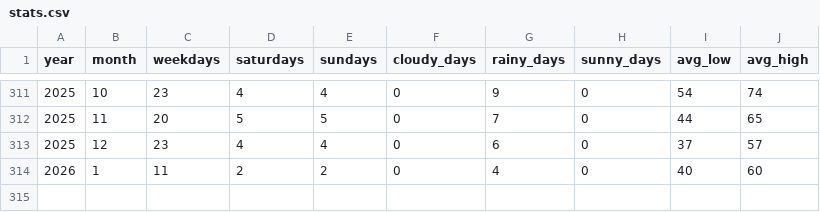
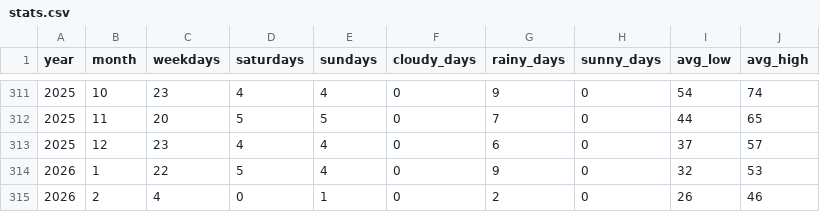
Before and after one commit to gocarta/monthly, a CSV file: stats.csv, drawn as a sheet; only a part is shown, gaps mark what is left out.

```diff
--- a/stats.csv
+++ b/stats.csv
@@ -313,2 +313,3 @@ year,month,weekdays,saturdays,sundays,cloudy_days,rainy_days,sunny_days,avg_low,
 2025,12,23,4,4,0,6,0,37,57
-2026,1,11,2,2,0,4,0,40,60
+2026,1,22,5,4,0,9,0,32,53
+2026,2,4,0,1,0,2,0,26,46
```
